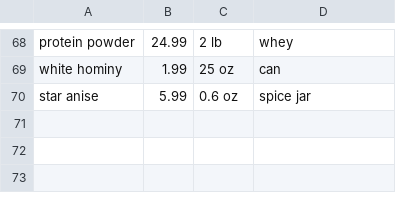
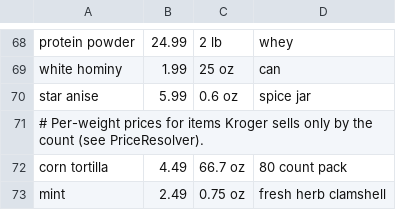
Before and after one commit to FoolsFlagonStudio/Victual, a CSV file: data_pipeline/prices_seed.csv, drawn as a sheet; only a part is shown, gaps mark what is left out; the diff names each change by its address in the sheet, - before the commit and + after, or states it on an @@ line.

```diff
--- a/data_pipeline/prices_seed.csv
+++ b/data_pipeline/prices_seed.csv
+row 71: # Per-weight prices for items Kroger sells only by the count (see PriceResolver).
+row 72: corn tortilla | 4.49 | 66.7 oz | 80 count pack
+row 73: mint | 2.49 | 0.75 oz | fresh herb clamshell
```
Also changed, not shown: data_pipeline/portions_extra.csv.
